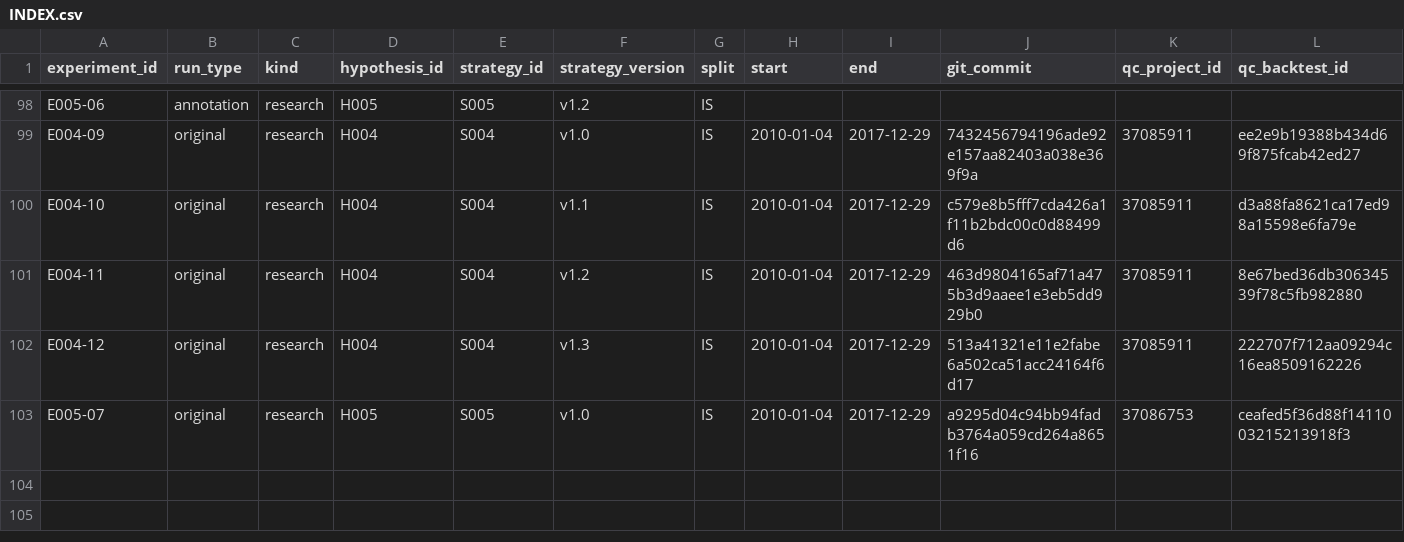
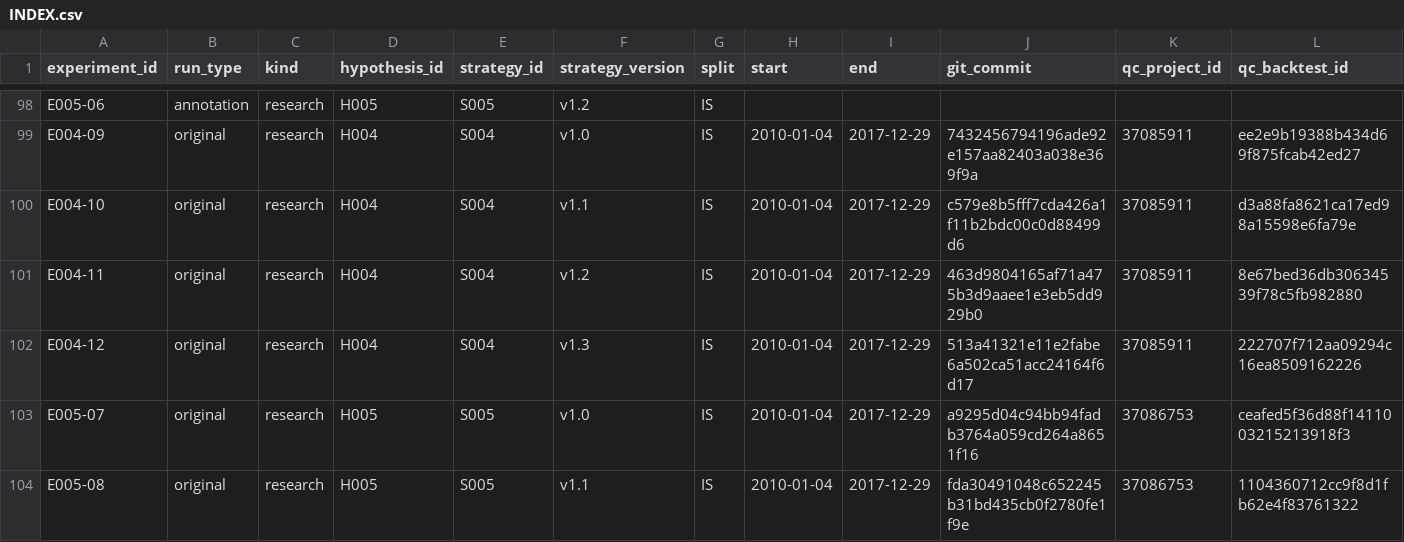
Before and after one commit to CohenMatan/quant-trading-research, a CSV file: experiments/INDEX.csv, drawn as a sheet; only a part is shown, gaps mark what is left out; rows hold the shown columns only; the diff names each change by its address in the sheet, - before the commit and + after, or states it on an @@ line.

```diff
--- a/experiments/INDEX.csv
+++ b/experiments/INDEX.csv
+row 104: E005-08 | original | research | H005 | S005 | v1.1 | IS | 2010-01-04 | 2017-12-29 | fda30491048c652245b31bd435cb0f2780fe1f9e | 37086753 | 1104360712cc9f8d1fb62e4f83761322
```
Also changed, not shown: 6 other files.
